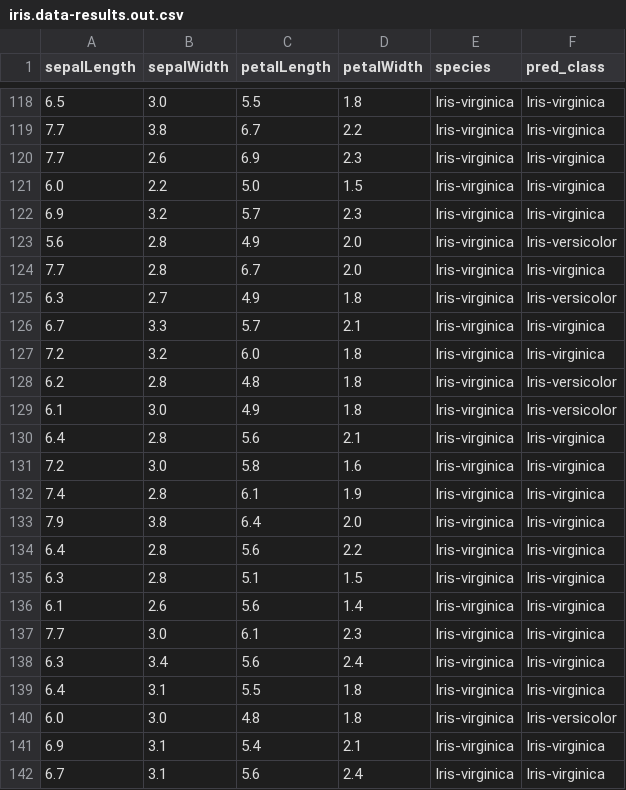
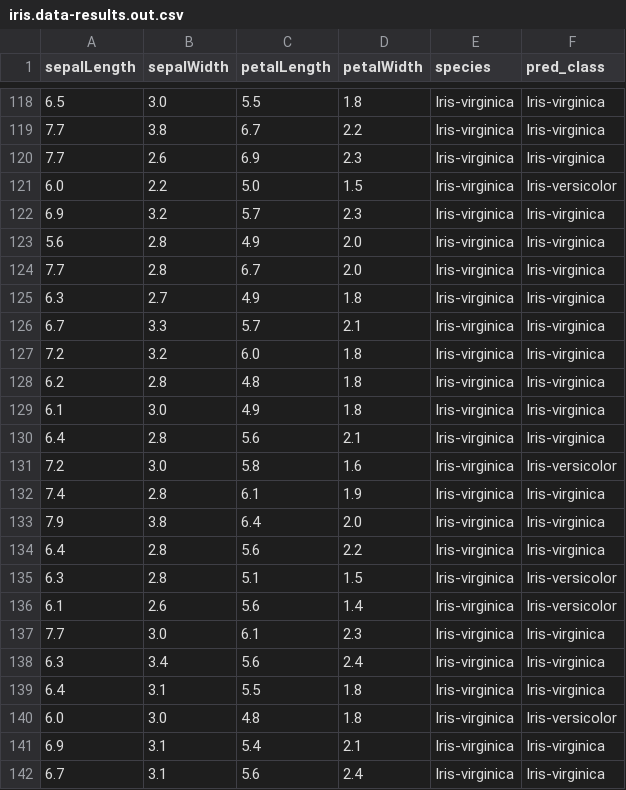
Before and after one commit to Wander03/CSC466, a CSV file: lab3/results_RF/iris.data-results.out.csv, drawn as a sheet; only a part is shown, gaps mark what is left out; the diff covers the shown part only.

```diff
--- a/lab3/results_RF/iris.data-results.out.csv
+++ b/lab3/results_RF/iris.data-results.out.csv
@@ -120,13 +120,13 @@ sepalLength,sepalWidth,petalLength,petalWidth,species,pred_class
 7.7,2.6,6.9,2.3,Iris-virginica,Iris-virginica
-6.0,2.2,5.0,1.5,Iris-virginica,Iris-virginica
+6.0,2.2,5.0,1.5,Iris-virginica,Iris-versicolor
 6.9,3.2,5.7,2.3,Iris-virginica,Iris-virginica
-5.6,2.8,4.9,2.0,Iris-virginica,Iris-versicolor
+5.6,2.8,4.9,2.0,Iris-virginica,Iris-virginica
 7.7,2.8,6.7,2.0,Iris-virginica,Iris-virginica
-6.3,2.7,4.9,1.8,Iris-virginica,Iris-versicolor
+6.3,2.7,4.9,1.8,Iris-virginica,Iris-virginica
 6.7,3.3,5.7,2.1,Iris-virginica,Iris-virginica
 7.2,3.2,6.0,1.8,Iris-virginica,Iris-virginica
-6.2,2.8,4.8,1.8,Iris-virginica,Iris-versicolor
-6.1,3.0,4.9,1.8,Iris-virginica,Iris-versicolor
+6.2,2.8,4.8,1.8,Iris-virginica,Iris-virginica
+6.1,3.0,4.9,1.8,Iris-virginica,Iris-virginica
 6.4,2.8,5.6,2.1,Iris-virginica,Iris-virginica
-7.2,3.0,5.8,1.6,Iris-virginica,Iris-virginica
+7.2,3.0,5.8,1.6,Iris-virginica,Iris-versicolor
 7.4,2.8,6.1,1.9,Iris-virginica,Iris-virginica
@@ -134,4 +134,4 @@ sepalLength,sepalWidth,petalLength,petalWidth,species,pred_class
 6.4,2.8,5.6,2.2,Iris-virginica,Iris-virginica
-6.3,2.8,5.1,1.5,Iris-virginica,Iris-virginica
-6.1,2.6,5.6,1.4,Iris-virginica,Iris-virginica
+6.3,2.8,5.1,1.5,Iris-virginica,Iris-versicolor
+6.1,2.6,5.6,1.4,Iris-virginica,Iris-versicolor
 7.7,3.0,6.1,2.3,Iris-virginica,Iris-virginica
```
Also changed, not shown: 12 edited cells elsewhere in this file, 3 other files.
